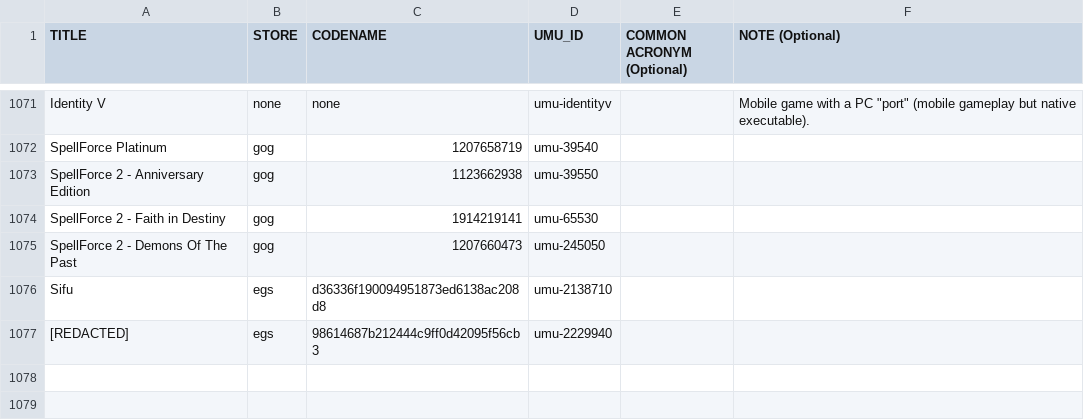
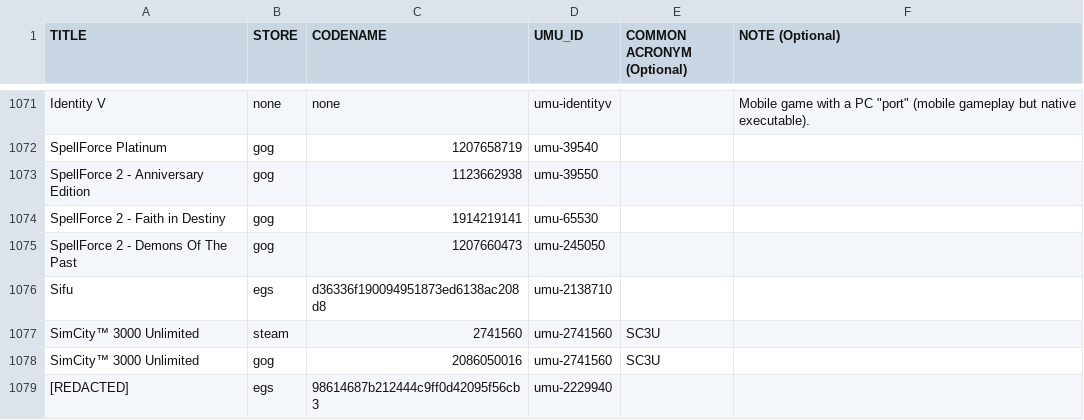
Before and after one commit to Open-Wine-Components/umu-database, a CSV file: umu-database.csv, drawn as a sheet; only a part is shown, gaps mark what is left out; the diff names each change by its address in the sheet, - before the commit and + after, or states it on an @@ line.

Commit message:
Add Simcity 3000 Unlimited (Steam+GOG)
https://store.steampowered.com/app/2741560/SimCity_3000_Unlimited/
https://www.gogdb.org/product/1207658969

```diff
--- a/umu-database.csv
+++ b/umu-database.csv
+row 1077: SimCity™ 3000 Unlimited | steam | 2741560 | umu-2741560 | SC3U
+row 1078: SimCity™ 3000 Unlimited | gog | 2086050016 | umu-2741560 | SC3U
```
